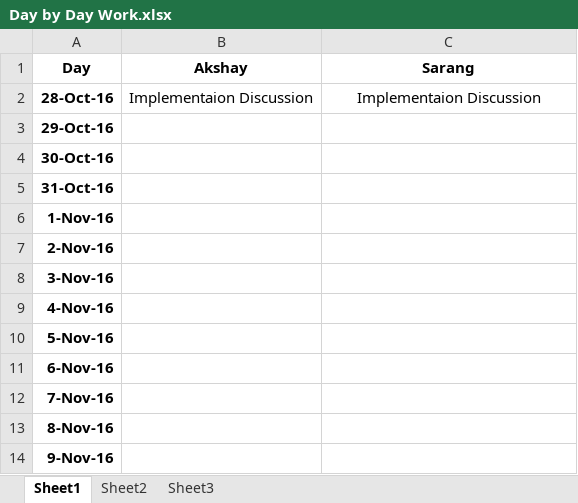
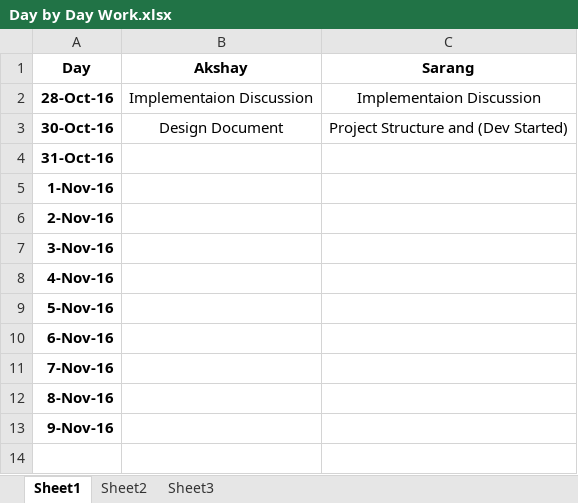
Before and after one commit to sarangsawant/APEX-Simulator, an Excel workbook: Day by Day Work.xlsx, sheet Sheet1, drawn as a sheet; values as stored, in another font and other column widths than the file's, no borders; removed rows and columns are numbered as before the commit, all else as after; the diff names each change by its address in the sheet, - before the commit and + after, or states it on an @@ line.

Commit message:
Added Project Statement

```diff
--- a/Day by Day Work.xlsx (sheet Sheet1)
+++ b/Day by Day Work.xlsx (sheet Sheet1)
-row 3: 29-Oct-16
-B3 (Akshay): (empty)
+B3 (Akshay): Design Document
-C3 (Sarang): (empty)
+C3 (Sarang): Project Structure and (Dev Started)
```
Also changed, not shown: 2 other files.
